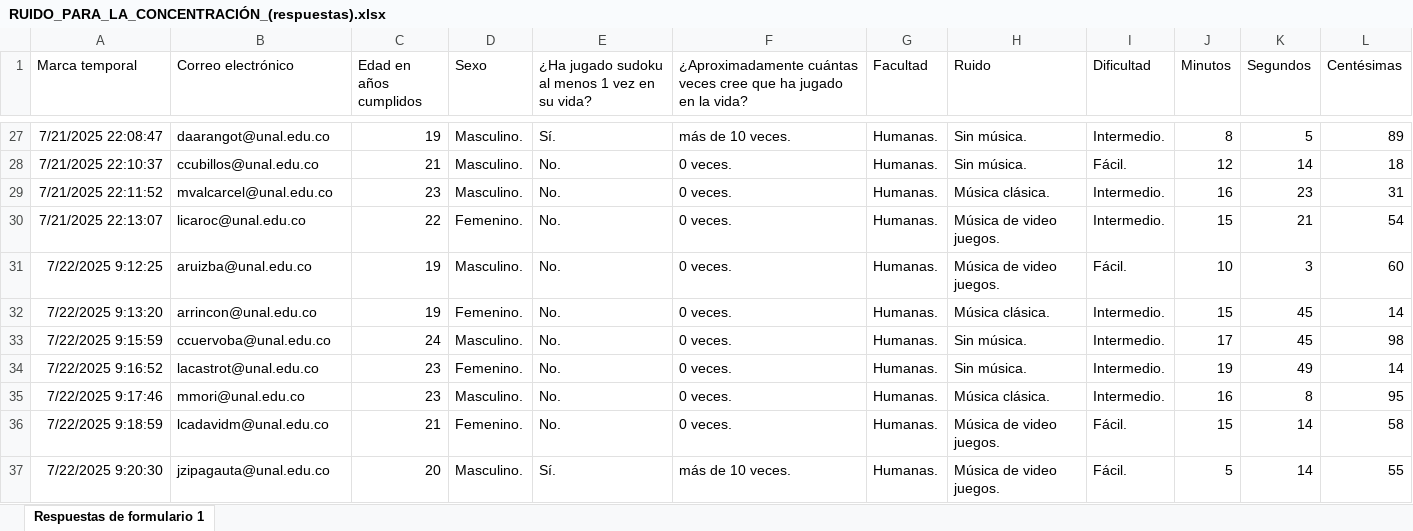
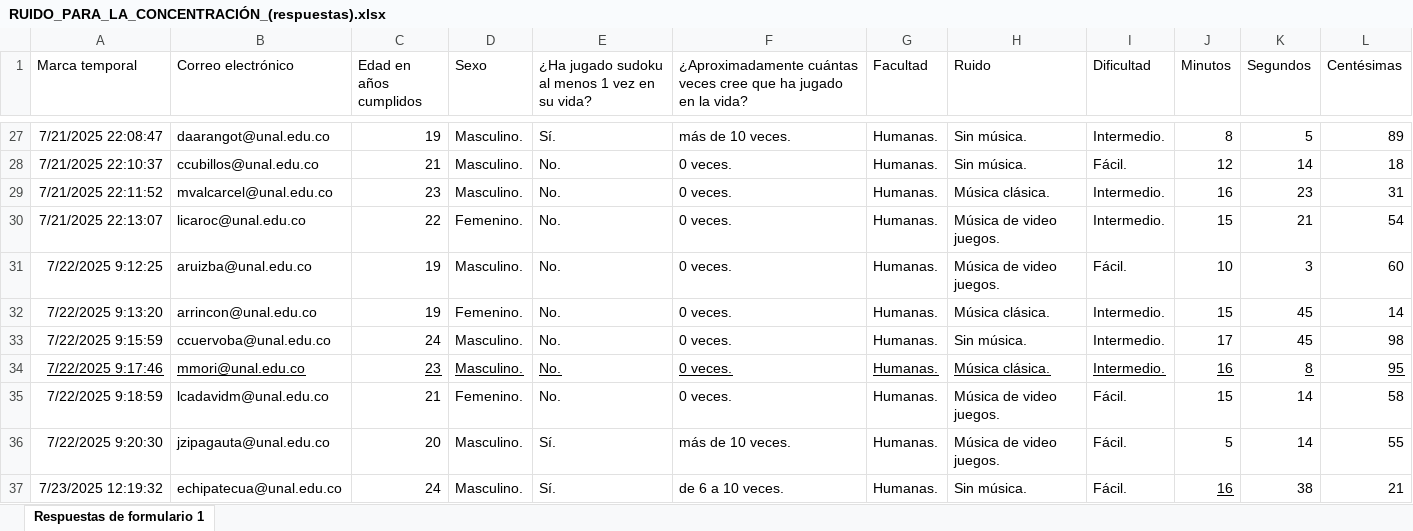
Before and after one commit to Mapu142/Proyecto_DdE, an Excel workbook: RUIDO_PARA_LA_CONCENTRACIÓN_(respuestas).xlsx, sheet Respuestas de formulario 1, drawn as a sheet; only a part is shown, gaps mark what is left out; values as stored, in another font and other column widths than the file's, no borders; table styles not drawn; removed rows and columns are numbered as before the commit, all else as after; the diff names each change by its address in the sheet, - before the commit and + after, or states it on an @@ line.

```diff
--- a/RUIDO_PARA_LA_CONCENTRACIÓN_(respuestas).xlsx (sheet Respuestas de formulario 1)
+++ b/RUIDO_PARA_LA_CONCENTRACIÓN_(respuestas).xlsx (sheet Respuestas de formulario 1)
-row 34: 7/22/2025 9:16:52 | lacastrot@unal.edu.co | 23 | Femenino. | No. | 0 veces. | Humanas. | Sin música. | Intermedio. | 19 | 49 | 14
-A34:L34 underline: off
+A34:L34 underline: on
+row 37: 7/23/2025 12:19:32 | echipatecua@unal.edu.co | 24 | Masculino. | Sí. | de 6 a 10 veces. | Humanas. | Sin música. | Fácil. | 16 | 38 | 21
```
